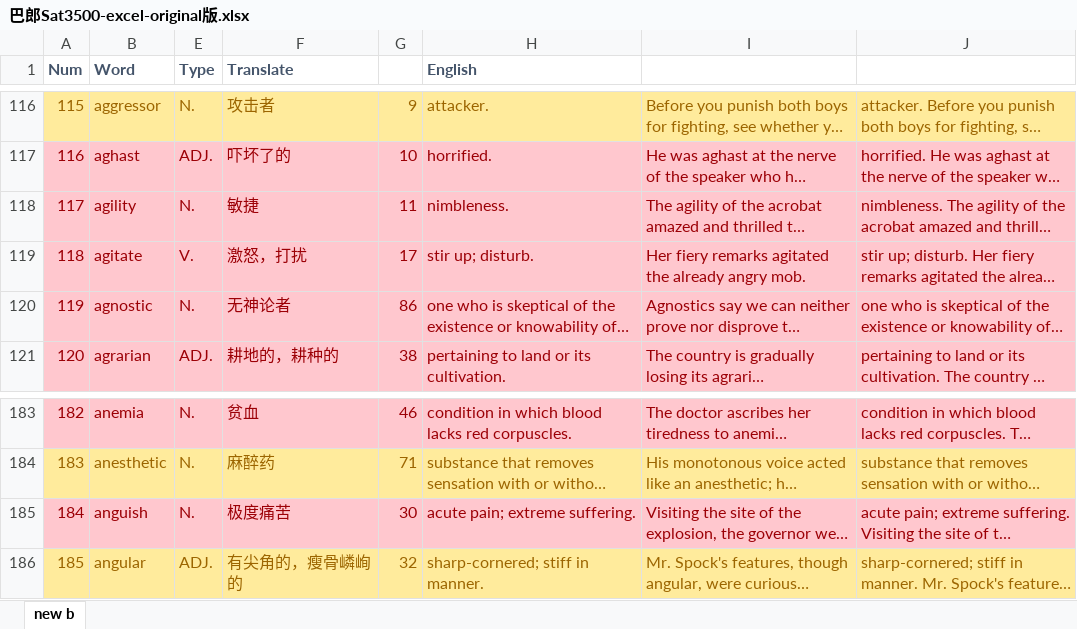
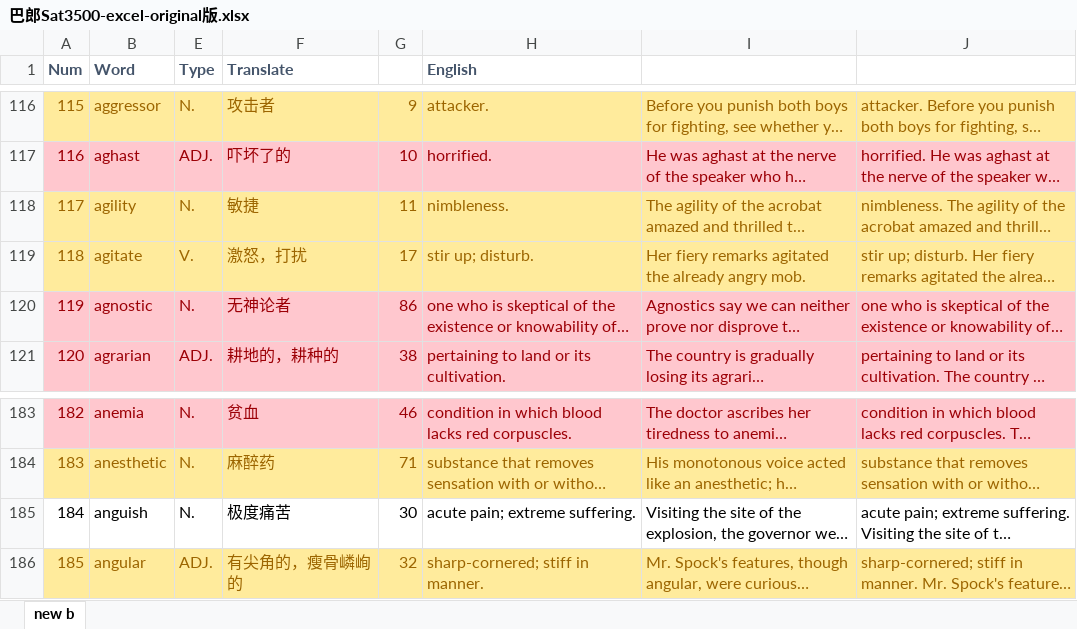
Before and after one commit to KokeCacao/Barron3500, an Excel workbook: 巴郎Sat3500-excel-original版.xlsx, sheet new b, drawn as a sheet; only a part is shown, gaps mark what is left out; long unchanged cells end in …; values as stored, in another font and other column widths than the file's, no borders; the diff covers the shown part only; the diff names each change by its address in the sheet, - before the commit and + after, or states it on an @@ line.

```diff
--- a/巴郎Sat3500-excel-original版.xlsx (sheet new b)
+++ b/巴郎Sat3500-excel-original版.xlsx (sheet new b)
@@ A118:B119 fill: #FFC7CE → #FFEB9C, text colour: #9C0006 → #9C6500 @@
@@ E118:J119 fill: #FFC7CE → #FFEB9C, text colour: #9C0006 → #9C6500 @@
@@ A185:B185 fill: #FFC7CE → none, text colour: #9C0006 → black @@
@@ E185:J185 fill: #FFC7CE → none, text colour: #9C0006 → black @@
```
Also changed, not shown: cell formats elsewhere in this sheet.
